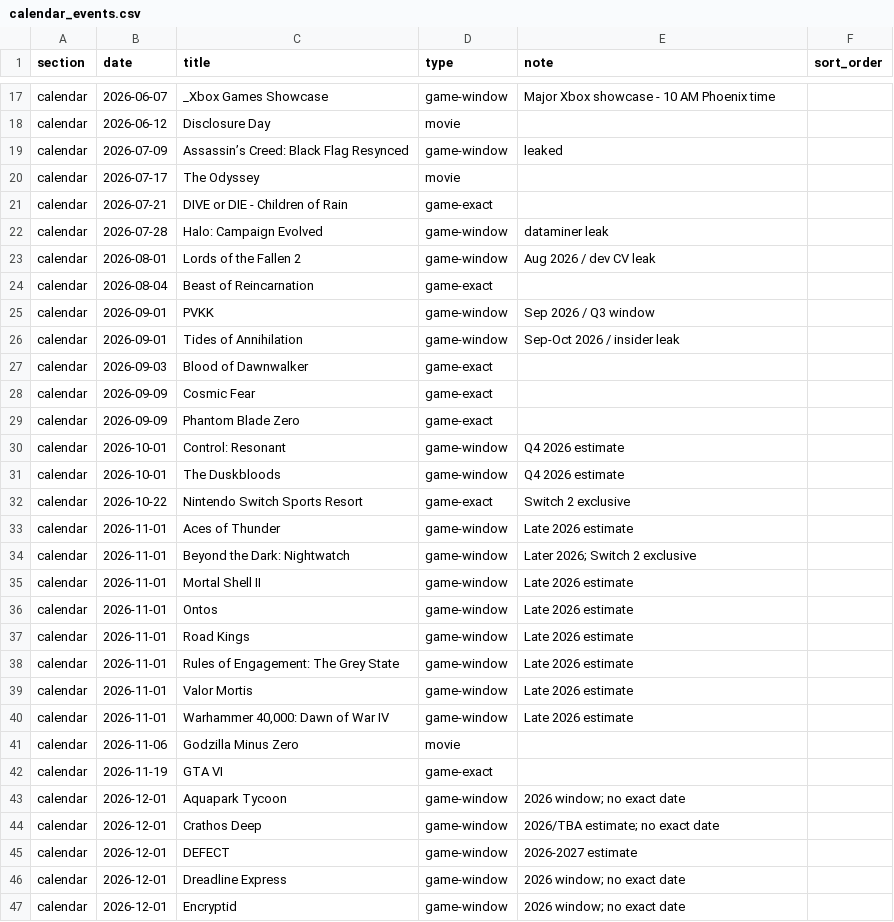
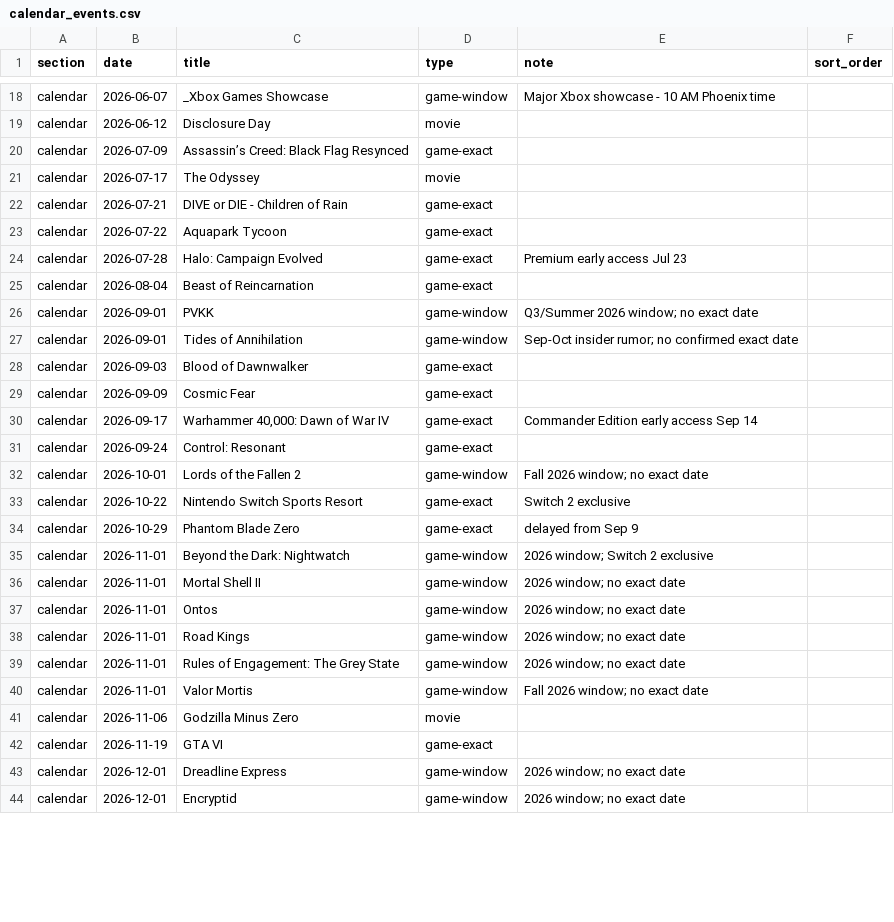
Before and after one commit to davisb32/Calendar, a CSV file: calendar_events.csv, drawn as a sheet; only a part is shown, gaps mark what is left out; the diff covers the shown part only.

Commit message:
Update calendar_events.csv

```diff
--- a/calendar_events.csv
+++ b/calendar_events.csv
@@ -18,29 +19,25 @@ calendar,2026-06-07,_Xbox Games Showcase,game-window,Major Xbox showcase - 10 AM
 calendar,2026-06-12,Disclosure Day,movie,,
-calendar,2026-07-09,Assassin’s Creed: Black Flag Resynced,game-window,leaked,
+calendar,2026-07-09,Assassin’s Creed: Black Flag Resynced,game-exact,,
 calendar,2026-07-17,The Odyssey,movie,,
 calendar,2026-07-21,DIVE or DIE - Children of Rain,game-exact,,
-calendar,2026-07-28,Halo: Campaign Evolved,game-window,dataminer leak,
-calendar,2026-08-01,Lords of the Fallen 2,game-window,Aug 2026 / dev CV leak,
+calendar,2026-07-22,Aquapark Tycoon,game-exact,,
+calendar,2026-07-28,Halo: Campaign Evolved,game-exact,Premium early access Jul 23,
 calendar,2026-08-04,Beast of Reincarnation,game-exact,,
-calendar,2026-09-01,PVKK,game-window,Sep 2026 / Q3 window,
-calendar,2026-09-01,Tides of Annihilation,game-window,Sep-Oct 2026 / insider leak,
+calendar,2026-09-01,PVKK,game-window,Q3/Summer 2026 window; no exact date,
+calendar,2026-09-01,Tides of Annihilation,game-window,Sep-Oct insider rumor; no confirmed exact date,
 calendar,2026-09-03,Blood of Dawnwalker,game-exact,,
 calendar,2026-09-09,Cosmic Fear,game-exact,,
-calendar,2026-09-09,Phantom Blade Zero,game-exact,,
-calendar,2026-10-01,Control: Resonant,game-window,Q4 2026 estimate,
-calendar,2026-10-01,The Duskbloods,game-window,Q4 2026 estimate,
+calendar,2026-09-17,"Warhammer 40,000: Dawn of War IV",game-exact,Commander Edition early access Sep 14,
+calendar,2026-09-24,Control: Resonant,game-exact,,
+calendar,2026-10-01,Lords of the Fallen 2,game-window,Fall 2026 window; no exact date,
 calendar,2026-10-22,Nintendo Switch Sports Resort,game-exact,Switch 2 exclusive,
-calendar,2026-11-01,Aces of Thunder,game-window,Late 2026 estimate,
-calendar,2026-11-01,Beyond the Dark: Nightwatch,game-window,Later 2026; Switch 2 exclusive,
-calendar,2026-11-01,Mortal Shell II,game-window,Late 2026 estimate,
-calendar,2026-11-01,Ontos,game-window,Late 2026 estimate,
-calendar,2026-11-01,Road Kings,game-window,Late 2026 estimate,
-calendar,2026-11-01,Rules of Engagement: The Grey State,game-window,Late 2026 estimate,
-calendar,2026-11-01,Valor Mortis,game-window,Late 2026 estimate,
-calendar,2026-11-01,"Warhammer 40,000: Dawn of War IV",game-window,Late 2026 estimate,
+calendar,2026-10-29,Phantom Blade Zero,game-exact,delayed from Sep 9,
+calendar,2026-11-01,Beyond the Dark: Nightwatch,game-window,2026 window; Switch 2 exclusive,
+calendar,2026-11-01,Mortal Shell II,game-window,2026 window; no exact date,
+calendar,2026-11-01,Ontos,game-window,2026 window; no exact date,
+calendar,2026-11-01,Road Kings,game-window,2026 window; no exact date,
+calendar,2026-11-01,Rules of Engagement: The Grey State,game-window,2026 window; no exact date,
+calendar,2026-11-01,Valor Mortis,game-window,Fall 2026 window; no exact date,
 calendar,2026-11-06,Godzilla Minus Zero,movie,,
 calendar,2026-11-19,GTA VI,game-exact,,
-calendar,2026-12-01,Aquapark Tycoon,game-window,2026 window; no exact date,
-calendar,2026-12-01,Crathos Deep,game-window,2026/TBA estimate; no exact date,
-calendar,2026-12-01,DEFECT,game-window,2026-2027 estimate,
 calendar,2026-12-01,Dreadline Express,game-window,2026 window; no exact date,
```
Also changed, not shown: 4 added rows, 1 removed row and 2 edited cells elsewhere in this file.
